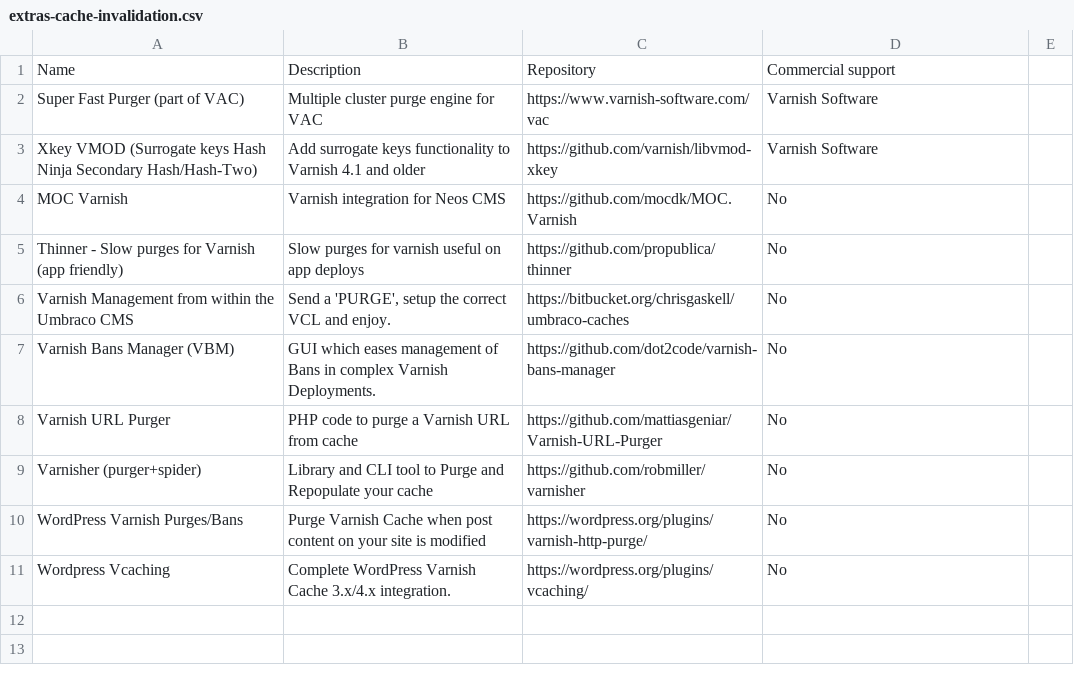
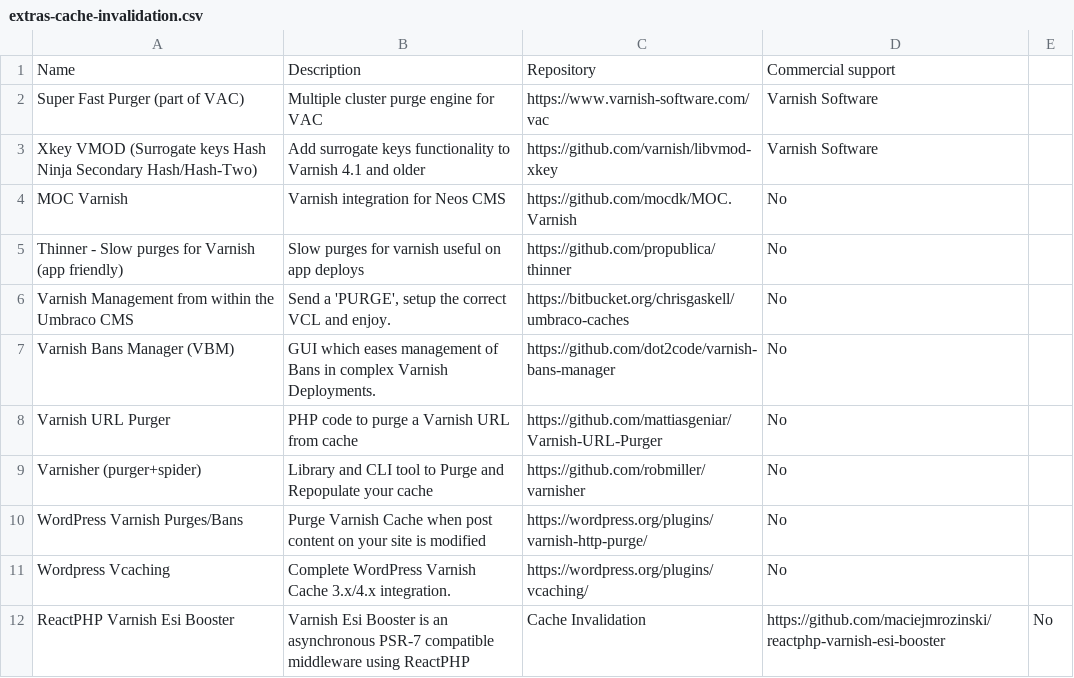
Before and after one commit to varnishcache/homepage, a CSV file: R1/source/extras/extras-cache-invalidation.csv, drawn as a sheet; the diff names each change by its address in the sheet, - before the commit and + after, or states it on an @@ line.

Commit message:
Add Extras - Varnish Esi Booster

```diff
--- a/R1/source/extras/extras-cache-invalidation.csv
+++ b/R1/source/extras/extras-cache-invalidation.csv
+row 12: ReactPHP Varnish Esi Booster | Varnish Esi Booster is an asynchronous PSR-7 compatible middleware using ReactPHP | Cache Invalidation | https://github.com/maciejmrozinski/reactphp-varnish-esi-booster | No
```
Also changed, not shown: R1/source/extras/extras.csv.
